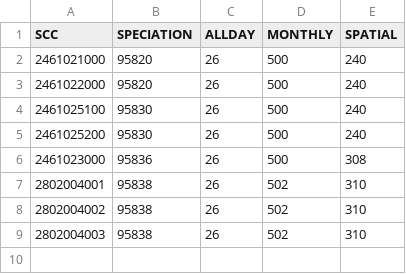
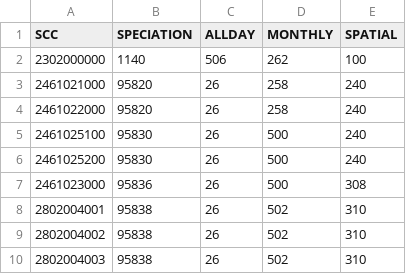
Before and after one commit to karlseltzer/ff10-2-grid, a CSV file: input/allocation_assignments.csv, drawn as a sheet; only a part is shown; the diff covers the shown part only.

```diff
--- a/input/allocation_assignments.csv
+++ b/input/allocation_assignments.csv
@@ -1,4 +1,5 @@
 SCC,SPECIATION,ALLDAY,MONTHLY,SPATIAL
-2461021000,95820,26,500,240
-2461022000,95820,26,500,240
+2302000000,1140,506,262,100
+2461021000,95820,26,258,240
+2461022000,95820,26,258,240
 2461025100,95830,26,500,240
```
Also changed, not shown: 30 added rows elsewhere in this file, input/daily_allocation_profiles.csv, input/gscnv.CRACMMv0.3_criteria.20220322.csv, 14 other files.
